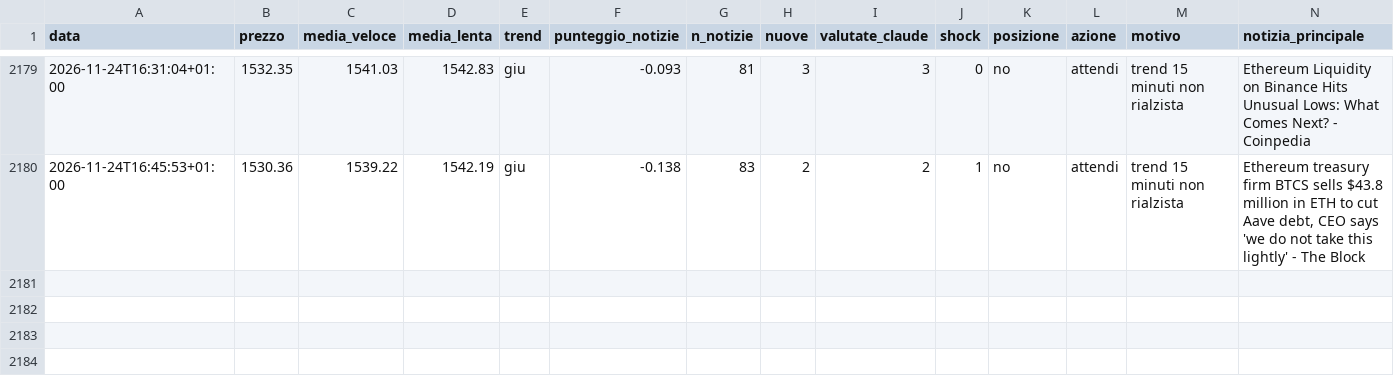
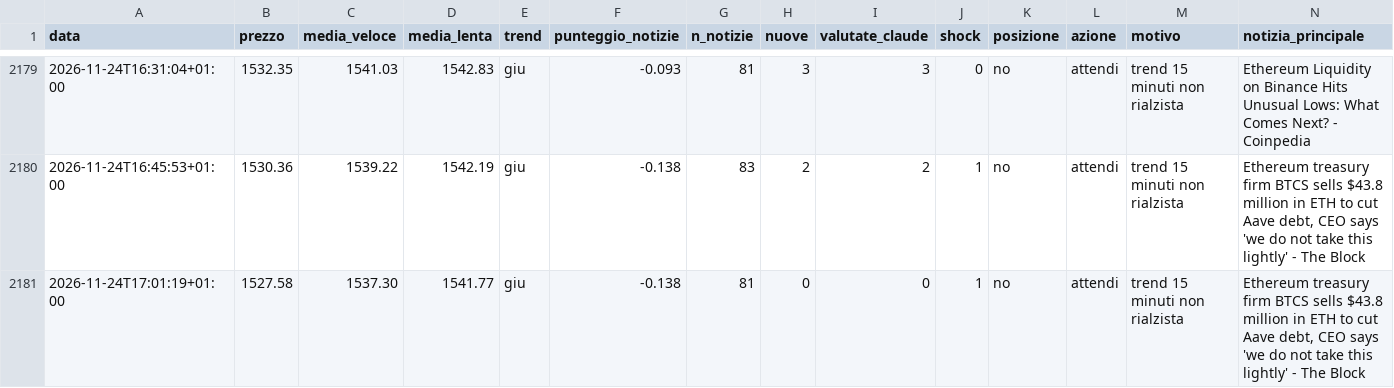
Before and after one commit to Van3d-max/sol-sentinel-, a CSV file: decisioni_eth_veloce.csv, drawn as a sheet; only a part is shown, gaps mark what is left out; rows hold the shown columns only; the diff names each change by its address in the sheet, - before the commit and + after, or states it on an @@ line.

```diff
--- a/decisioni_eth_veloce.csv
+++ b/decisioni_eth_veloce.csv
+row 2181: 2026-11-24T17:01:19+01:00 | 1527.58 | 1537.30 | 1541.77 | giu | -0.138 | 81 | 0 | 0 | 1 | no | attendi | trend 15 minuti non rialzista | Ethereum treasury firm BTCS sells $43.8 million in ETH to cut Aave debt, CEO says 'we do not take this lightly' - The Block
```
Also changed, not shown: decisioni_agente.csv, decisioni_btc_veloce.csv, 11 other files.
